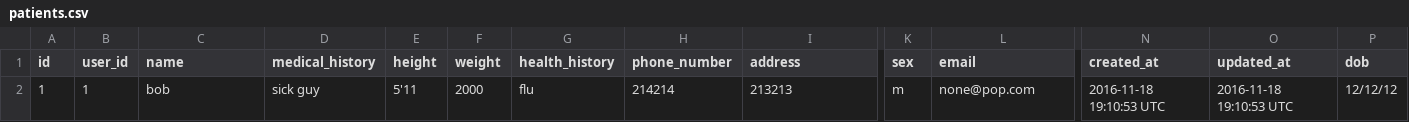
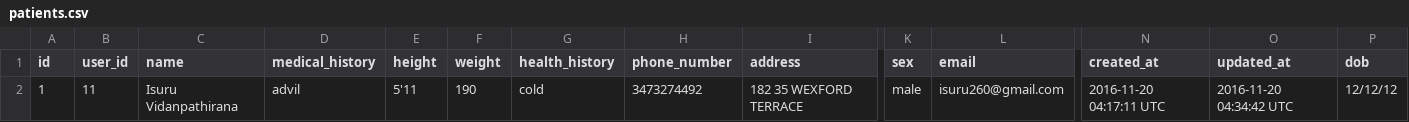
Before and after one commit to Wendalf/easyDoesIt, a CSV file: patients.csv, drawn as a sheet; only a part is shown, gaps mark what is left out; removed rows and columns are numbered as before the commit, all else as after; rows hold the shown columns only; the diff names each change by its address in the sheet, - before the commit and + after, or states it on an @@ line.

```diff
--- a/patients.csv
+++ b/patients.csv
-row 2: 1 | 1 | bob | sick guy | 5'11 | 2000 | flu | 214214 | 213213 | m | none@pop.com | 2016-11-18 19:10:53 UTC | 2016-11-18 19:10:53 UTC | 12/12/12
+row 2: 1 | 11 | Isuru Vidanpathirana | advil | 5'11 | 190 | cold | 3473274492 | 182 35 WEXFORD TERRACE | male | isuru260@gmail.com | 2016-11-20 04:17:11 UTC | 2016-11-20 04:34:42 UTC | 12/12/12
```
Also changed, not shown: 3 other files.
